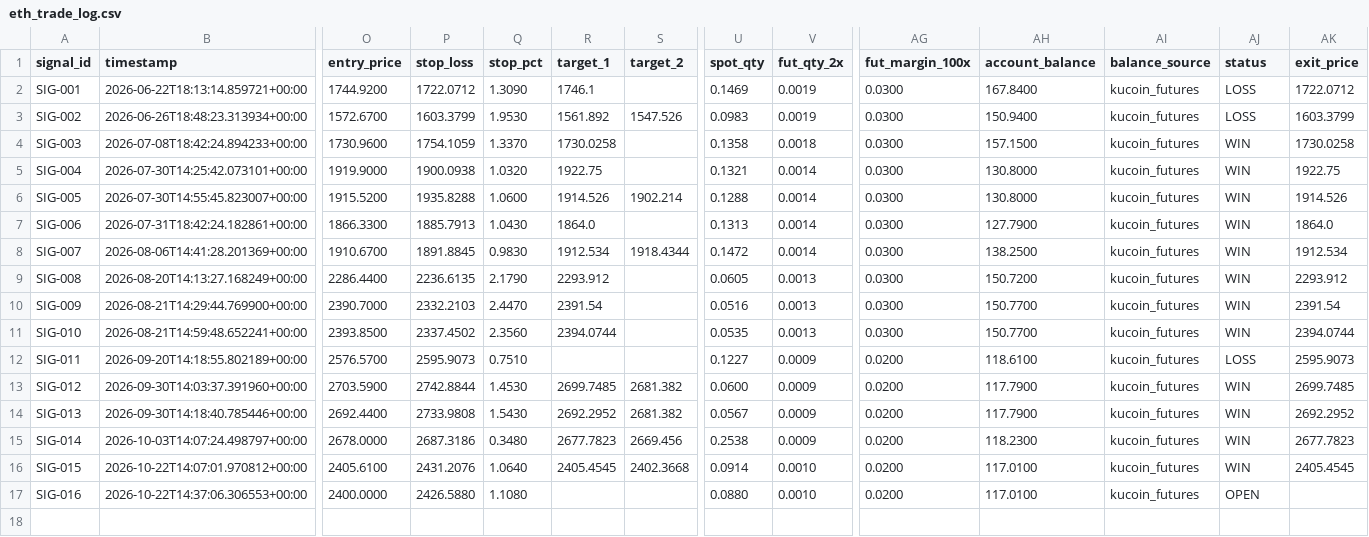
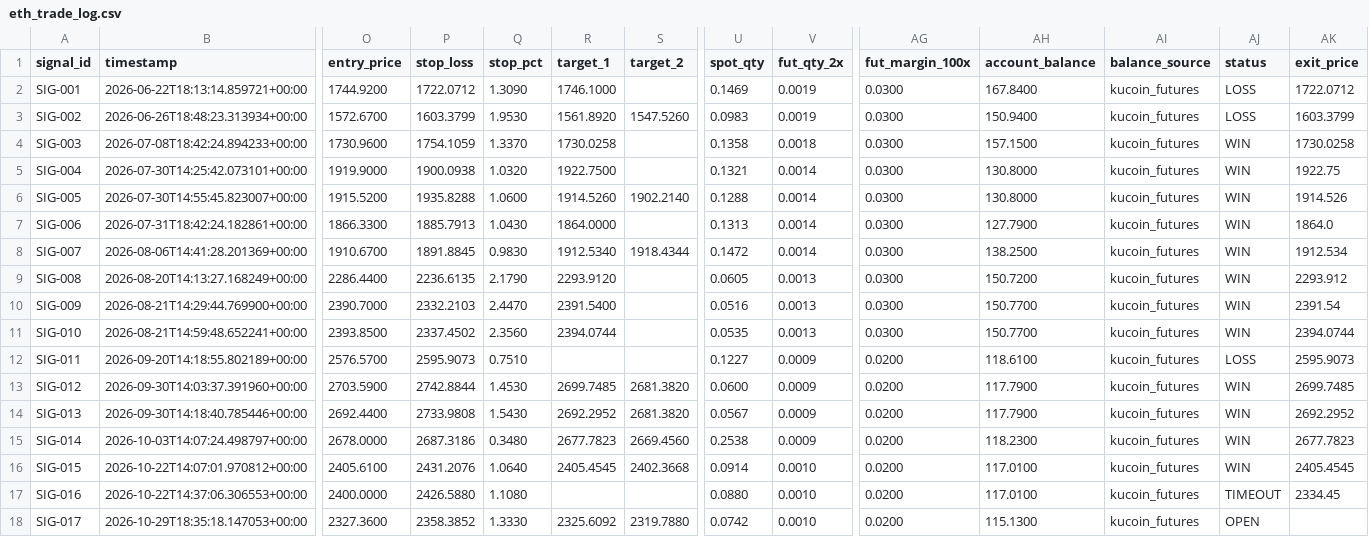
Before and after one commit to rizwans95/Claude-trading-agent, a CSV file: eth_trade_log.csv, drawn as a sheet; only a part is shown, gaps mark what is left out; rows hold the shown columns only; the diff names each change by its address in the sheet, - before the commit and + after, or states it on an @@ line.

Commit message:
Signal monitor update: 1 new, 0 resolved

```diff
--- a/eth_trade_log.csv
+++ b/eth_trade_log.csv
-R2 (target_1): 1746.1
+R2 (target_1): 1746.1000
-R3 (target_1): 1561.892
+R3 (target_1): 1561.8920
-S3 (target_2): 1547.526
+S3 (target_2): 1547.5260
-R5 (target_1): 1922.75
+R5 (target_1): 1922.7500
-R6 (target_1): 1914.526
+R6 (target_1): 1914.5260
-S6 (target_2): 1902.214
+S6 (target_2): 1902.2140
-R7 (target_1): 1864.0
+R7 (target_1): 1864.0000
-R8 (target_1): 1912.534
+R8 (target_1): 1912.5340
-R9 (target_1): 2293.912
+R9 (target_1): 2293.9120
-R10 (target_1): 2391.54
+R10 (target_1): 2391.5400
-S13:S14 (target_2): 2681.382
+S13:S14 (target_2): 2681.3820
-S15 (target_2): 2669.456
+S15 (target_2): 2669.4560
-AJ17 (status): OPEN
+AJ17 (status): TIMEOUT
-AK17 (exit_price): (empty)
+AK17 (exit_price): 2334.45
+row 18: SIG-017 | 2026-10-29T18:35:18.147053+00:00 | 2327.3600 | 2358.3852 | 1.3330 | 2325.6092 | 2319.7880 | 0.0742 | 0.0010 | 0.0200 | 115.1300 | kucoin_futures | OPEN
```
